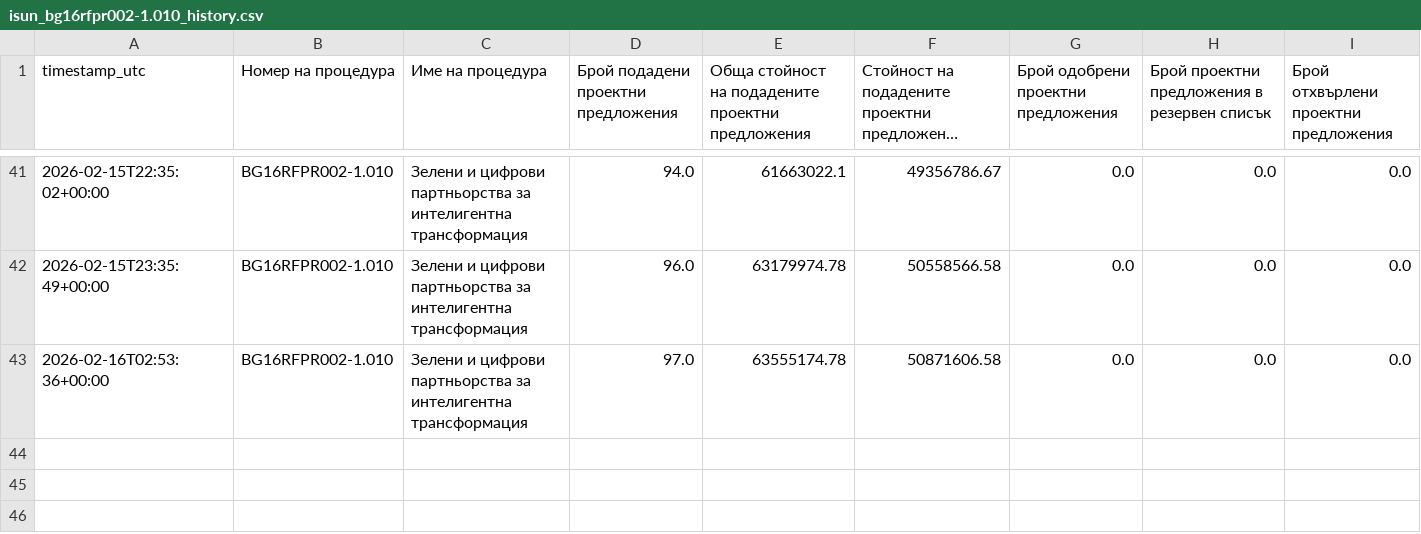
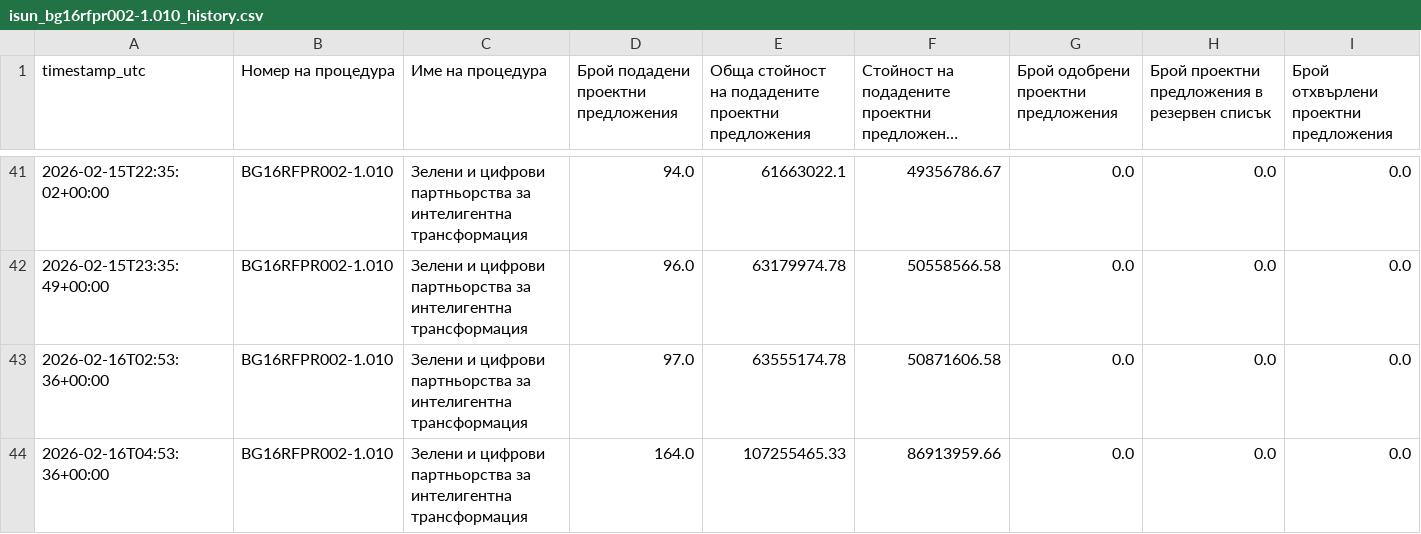
Before and after one commit to kkafadarova/isun-proposals-tracker, a CSV file: data/isun_bg16rfpr002-1.010_history.csv, drawn as a sheet; only a part is shown, gaps mark what is left out; long unchanged cells end in …; the diff names each change by its address in the sheet, - before the commit and + after, or states it on an @@ line.

Commit message:
fixes

```diff
--- a/data/isun_bg16rfpr002-1.010_history.csv
+++ b/data/isun_bg16rfpr002-1.010_history.csv
+row 44: 2026-02-16T04:53:36+00:00 | BG16RFPR002-1.010 | Зелени и цифрови партньорства за интелигентна трансформация | 164.0 | 107255465.33 | 86913959.66 | 0.0 | 0.0 | 0.0
```
